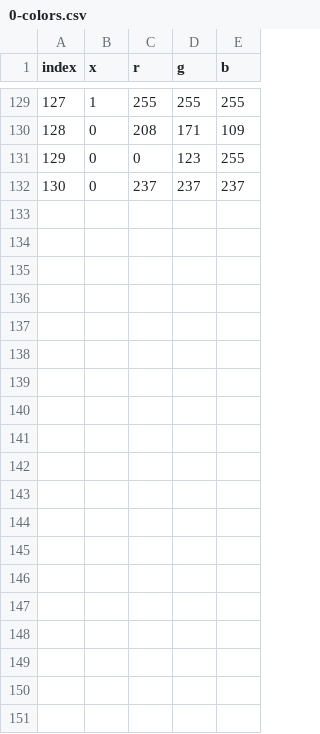
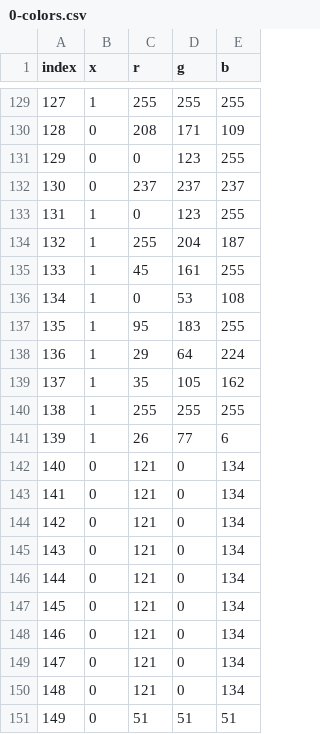
Before and after one commit to ThomasGysemans/IUT-Microsoft-World-Conquest, a CSV file: assets/0-colors.csv, drawn as a sheet; only a part is shown, gaps mark what is left out; the diff names each change by its address in the sheet, - before the commit and + after, or states it on an @@ line.

```diff
--- a/assets/0-colors.csv
+++ b/assets/0-colors.csv
+row 133: 131 | 1 | 0 | 123 | 255
+row 134: 132 | 1 | 255 | 204 | 187
+row 135: 133 | 1 | 45 | 161 | 255
+row 136: 134 | 1 | 0 | 53 | 108
+row 137: 135 | 1 | 95 | 183 | 255
+row 138: 136 | 1 | 29 | 64 | 224
+row 139: 137 | 1 | 35 | 105 | 162
+row 140: 138 | 1 | 255 | 255 | 255
+row 141: 139 | 1 | 26 | 77 | 6
+row 142: 140 | 0 | 121 | 0 | 134
+row 143: 141 | 0 | 121 | 0 | 134
+row 144: 142 | 0 | 121 | 0 | 134
+row 145: 143 | 0 | 121 | 0 | 134
+row 146: 144 | 0 | 121 | 0 | 134
+row 147: 145 | 0 | 121 | 0 | 134
+row 148: 146 | 0 | 121 | 0 | 134
+row 149: 147 | 0 | 121 | 0 | 134
+row 150: 148 | 0 | 121 | 0 | 134
+row 151: 149 | 0 | 51 | 51 | 51
```
Also changed, not shown: assets/0-baste-help.csv, assets/maps/armurerie.csv, 15 other files.
